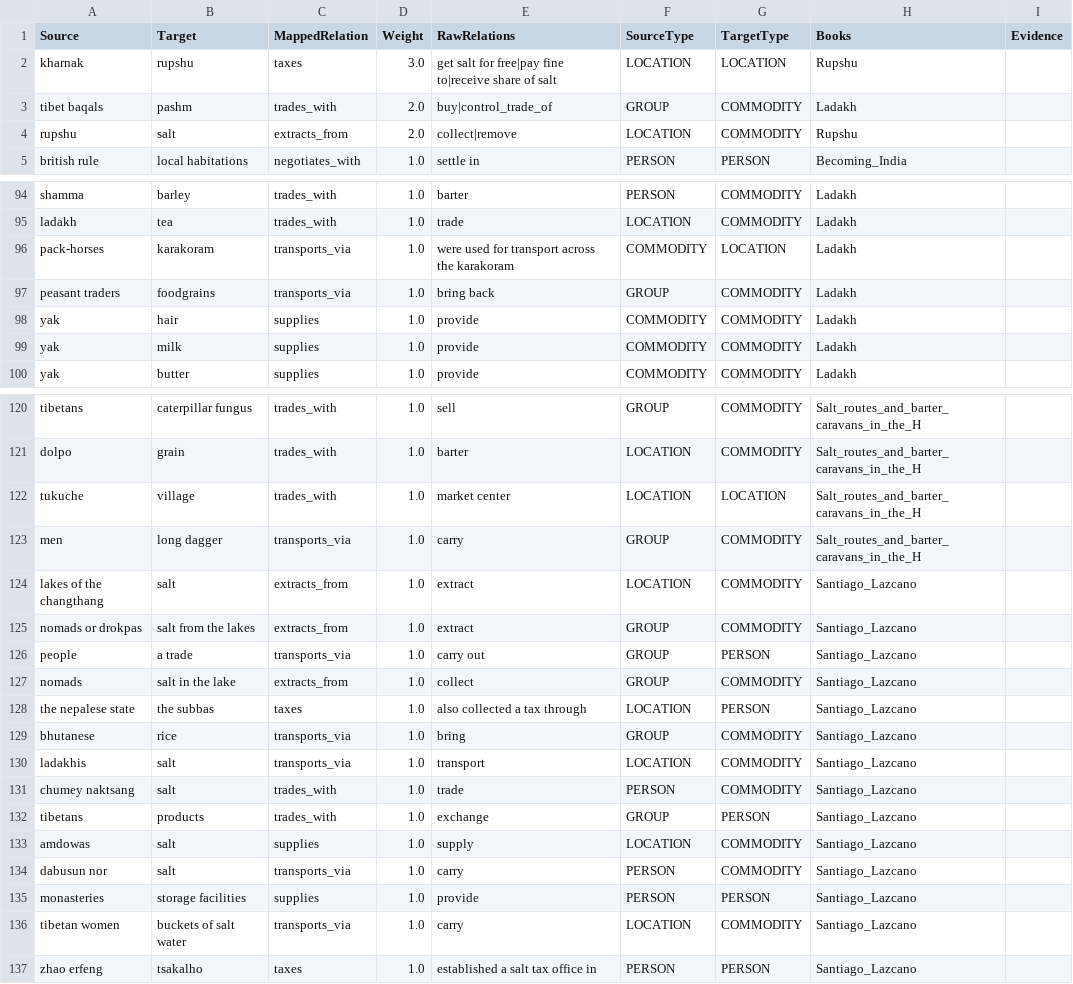
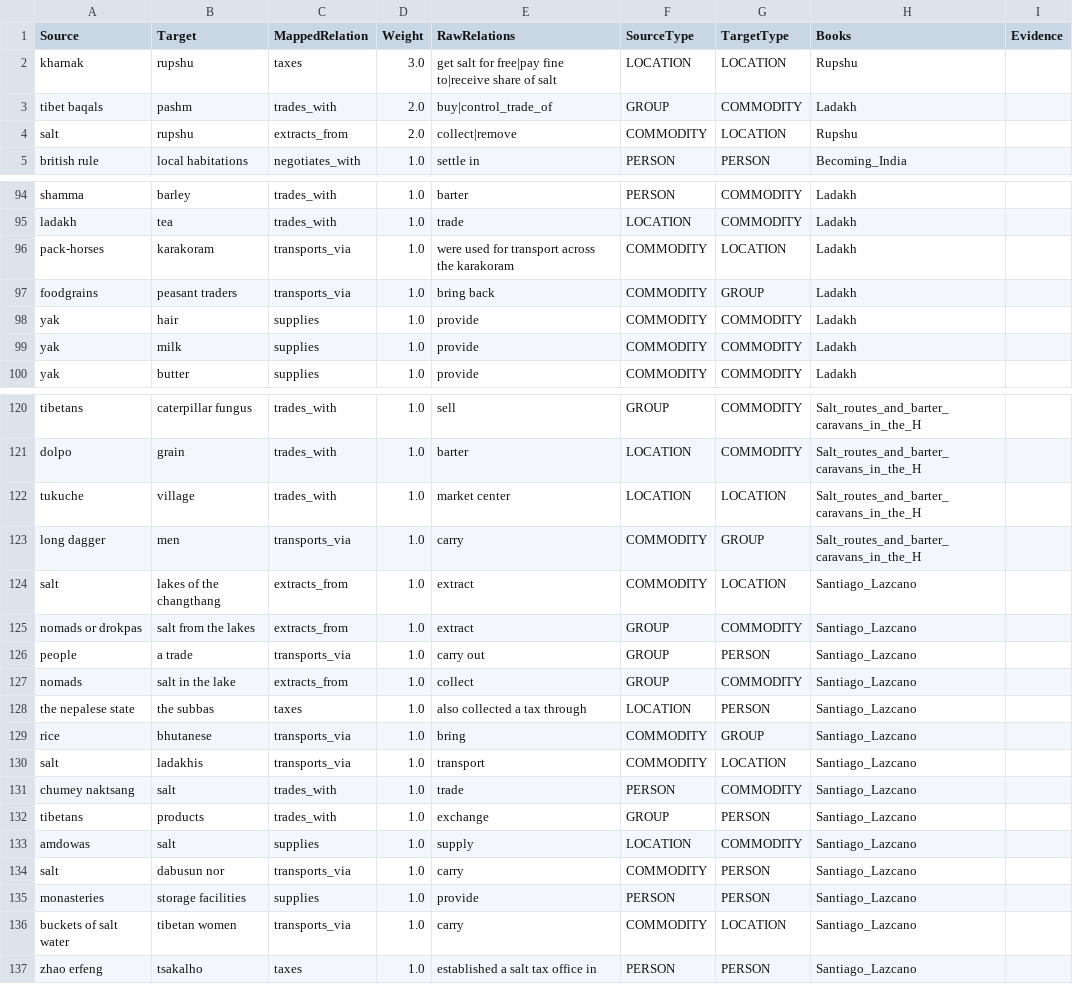
Before and after one commit to argamas23/Research, a CSV file: Mine/outputs/cleaned_aggregated_edges.csv, drawn as a sheet; only a part is shown, gaps mark what is left out; the diff covers the shown part only.

```diff
--- a/Mine/outputs/cleaned_aggregated_edges.csv
+++ b/Mine/outputs/cleaned_aggregated_edges.csv
@@ -3,3 +3,3 @@ kharnak,rupshu,taxes,3.0,get salt for free|pay fine to|receive share of salt,LOC
 tibet baqals,pashm,trades_with,2.0,buy|control_trade_of,GROUP,COMMODITY,Ladakh,
-rupshu,salt,extracts_from,2.0,collect|remove,LOCATION,COMMODITY,Rupshu,
+salt,rupshu,extracts_from,2.0,collect|remove,COMMODITY,LOCATION,Rupshu,
 british rule,local habitations,negotiates_with,1.0,settle in,PERSON,PERSON,Becoming_India,
@@ -96,3 +96,3 @@ ladakh,tea,trades_with,1.0,trade,LOCATION,COMMODITY,Ladakh,
 pack-horses,karakoram,transports_via,1.0,were used for transport across the karakoram,COMMODITY,LOCATION,Ladakh,
-peasant traders,foodgrains,transports_via,1.0,bring back,GROUP,COMMODITY,Ladakh,
+foodgrains,peasant traders,transports_via,1.0,bring back,COMMODITY,GROUP,Ladakh,
 yak,hair,supplies,1.0,provide,COMMODITY,COMMODITY,Ladakh,
@@ -122,4 +122,4 @@ dolpo,grain,trades_with,1.0,barter,LOCATION,COMMODITY,Salt_routes_and_barter_car
 tukuche,village,trades_with,1.0,market center,LOCATION,LOCATION,Salt_routes_and_barter_caravans_in_the_H,
-men,long dagger,transports_via,1.0,carry,GROUP,COMMODITY,Salt_routes_and_barter_caravans_in_the_H,
-lakes of the changthang,salt,extracts_from,1.0,extract,LOCATION,COMMODITY,Santiago_Lazcano,
+long dagger,men,transports_via,1.0,carry,COMMODITY,GROUP,Salt_routes_and_barter_caravans_in_the_H,
+salt,lakes of the changthang,extracts_from,1.0,extract,COMMODITY,LOCATION,Santiago_Lazcano,
 nomads or drokpas,salt from the lakes,extracts_from,1.0,extract,GROUP,COMMODITY,Santiago_Lazcano,
@@ -128,4 +128,4 @@ nomads,salt in the lake,extracts_from,1.0,collect,GROUP,COMMODITY,Santiago_Lazca
 the nepalese state,the subbas,taxes,1.0,also collected a tax through,LOCATION,PERSON,Santiago_Lazcano,
-bhutanese,rice,transports_via,1.0,bring,GROUP,COMMODITY,Santiago_Lazcano,
-ladakhis,salt,transports_via,1.0,transport,LOCATION,COMMODITY,Santiago_Lazcano,
+rice,bhutanese,transports_via,1.0,bring,COMMODITY,GROUP,Santiago_Lazcano,
+salt,ladakhis,transports_via,1.0,transport,COMMODITY,LOCATION,Santiago_Lazcano,
 chumey naktsang,salt,trades_with,1.0,trade,PERSON,COMMODITY,Santiago_Lazcano,
@@ -133,5 +133,5 @@ tibetans,products,trades_with,1.0,exchange,GROUP,PERSON,Santiago_Lazcano,
 amdowas,salt,supplies,1.0,supply,LOCATION,COMMODITY,Santiago_Lazcano,
-dabusun nor,salt,transports_via,1.0,carry,PERSON,COMMODITY,Santiago_Lazcano,
+salt,dabusun nor,transports_via,1.0,carry,COMMODITY,PERSON,Santiago_Lazcano,
 monasteries,storage facilities,supplies,1.0,provide,PERSON,PERSON,Santiago_Lazcano,
-tibetan women,buckets of salt water,transports_via,1.0,carry,LOCATION,COMMODITY,Santiago_Lazcano,
+buckets of salt water,tibetan women,transports_via,1.0,carry,COMMODITY,LOCATION,Santiago_Lazcano,
 zhao erfeng,tsakalho,taxes,1.0,established a salt tax office in,PERSON,PERSON,Santiago_Lazcano,
```
Also changed, not shown: 20 edited cells elsewhere in this file, Mine/outputs/cleaned_network_metrics.csv, Mine/outputs/island_components.csv, 9 other files.
